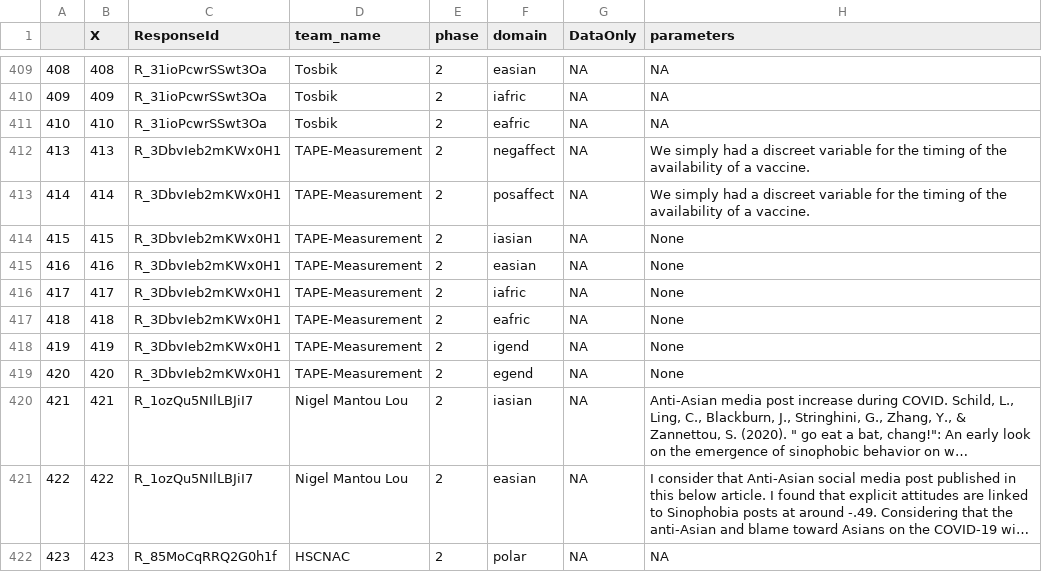
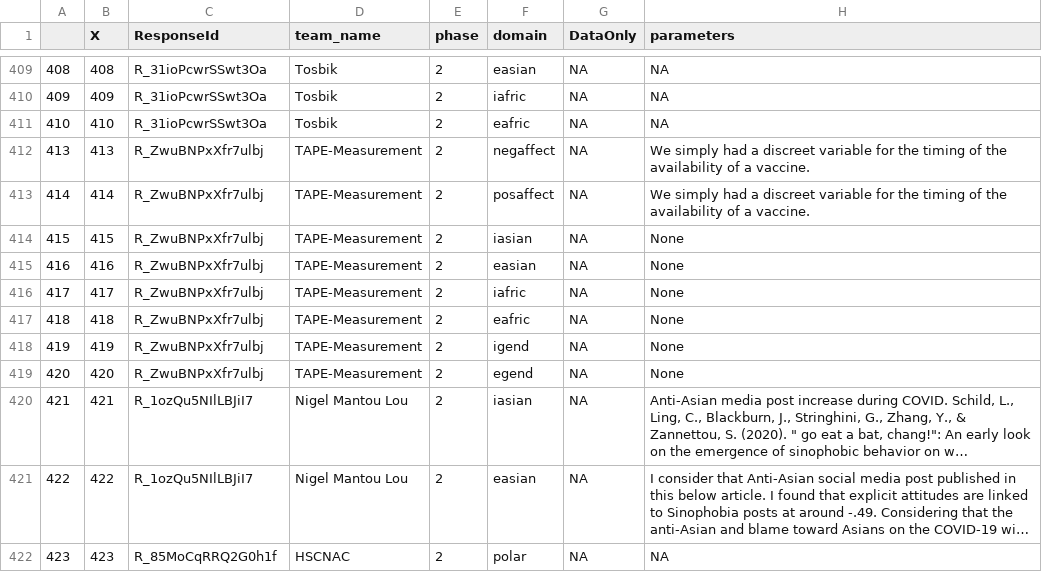
Before and after one commit to grossmania/Forecasting-Tournament, a CSV file: Data Cleaning/NumParameters_final.csv, drawn as a sheet; only a part is shown, gaps mark what is left out; long unchanged cells end in …; the diff names each change by its address in the sheet, - before the commit and + after, or states it on an @@ line.

Commit message:
Correct Methods.coded for teams whose code was reverted in previous update

```diff
--- a/Data Cleaning/NumParameters_final.csv
+++ b/Data Cleaning/NumParameters_final.csv
-C412:C419 (ResponseId): R_3DbvIeb2mKWx0H1
+C412:C419 (ResponseId): R_ZwuBNPxXfr7ulbj
```
Also changed, not shown: Data Cleaning/team_composition_2021-04-22.csv, 5 other files.
